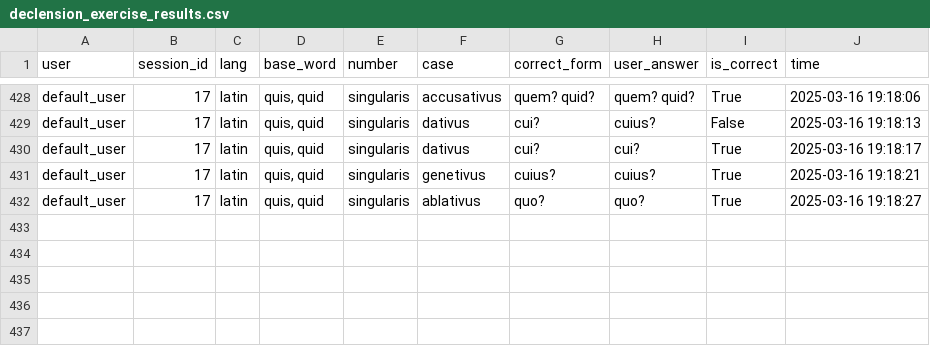
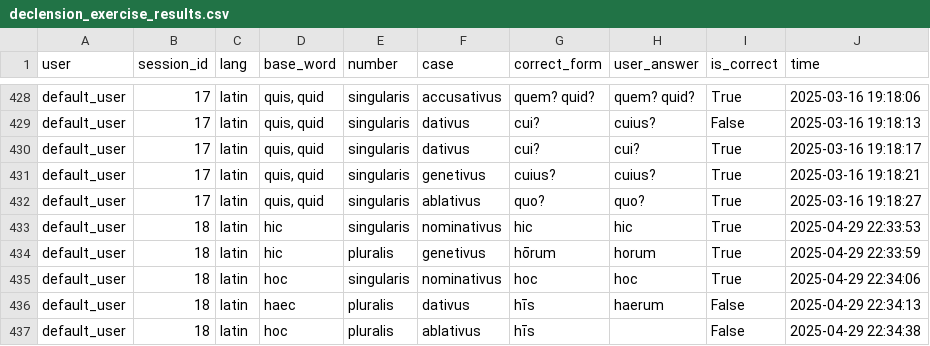
Before and after one commit to PawFran/lang-learning, a CSV file: vocabulary/db/declension_exercise_results.csv, drawn as a sheet; only a part is shown, gaps mark what is left out; the diff names each change by its address in the sheet, - before the commit and + after, or states it on an @@ line.

```diff
--- a/vocabulary/db/declension_exercise_results.csv
+++ b/vocabulary/db/declension_exercise_results.csv
+row 433: default_user | 18 | latin | hic | singularis | nominativus | hic | hic | True | 2025-04-29 22:33:53
+row 434: default_user | 18 | latin | hic | pluralis | genetivus | hōrum | horum | True | 2025-04-29 22:33:59
+row 435: default_user | 18 | latin | hoc | singularis | nominativus | hoc | hoc | True | 2025-04-29 22:34:06
+row 436: default_user | 18 | latin | haec | pluralis | dativus | hīs | haerum | False | 2025-04-29 22:34:13
+row 437: default_user | 18 | latin | hoc | pluralis | ablativus | hīs |  | False | 2025-04-29 22:34:38
```
Also changed, not shown: vocabulary/db/declension_exercise_session_metadata.csv, 1 other file.
